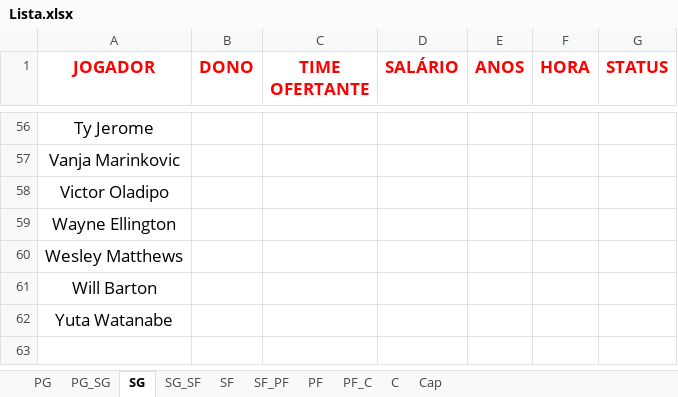
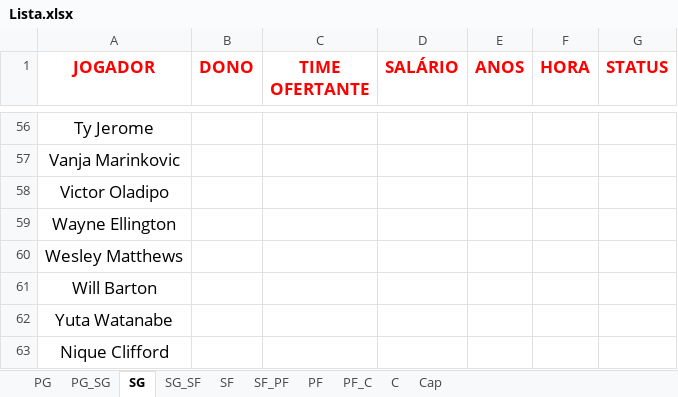
Before and after one commit to filipebrito23/Fantasy, an Excel workbook: Fantasy unificado/Lista.xlsx, sheet SG, drawn as a sheet; only a part is shown, gaps mark what is left out; values as stored, in another font and other column widths than the file's, no borders; the diff names each change by its address in the sheet, - before the commit and + after, or states it on an @@ line.

```diff
--- a/Fantasy unificado/Lista.xlsx (sheet SG)
+++ b/Fantasy unificado/Lista.xlsx (sheet SG)
+row 63: Nique Clifford
```
Also changed, not shown: sheet C, Fantasy unificado/roster.xlsx, 3 other files.
